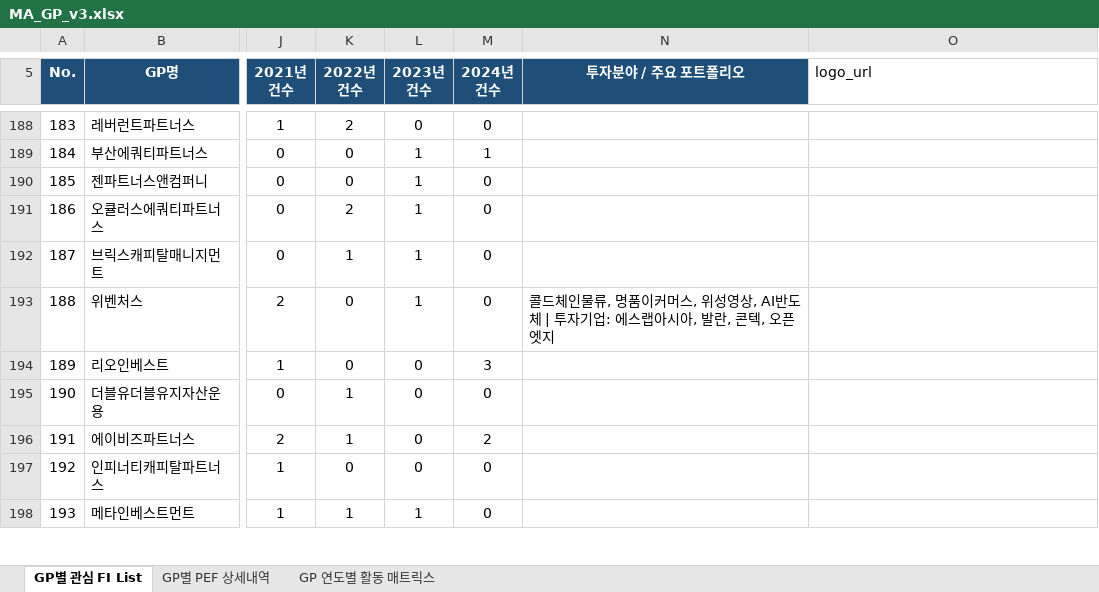
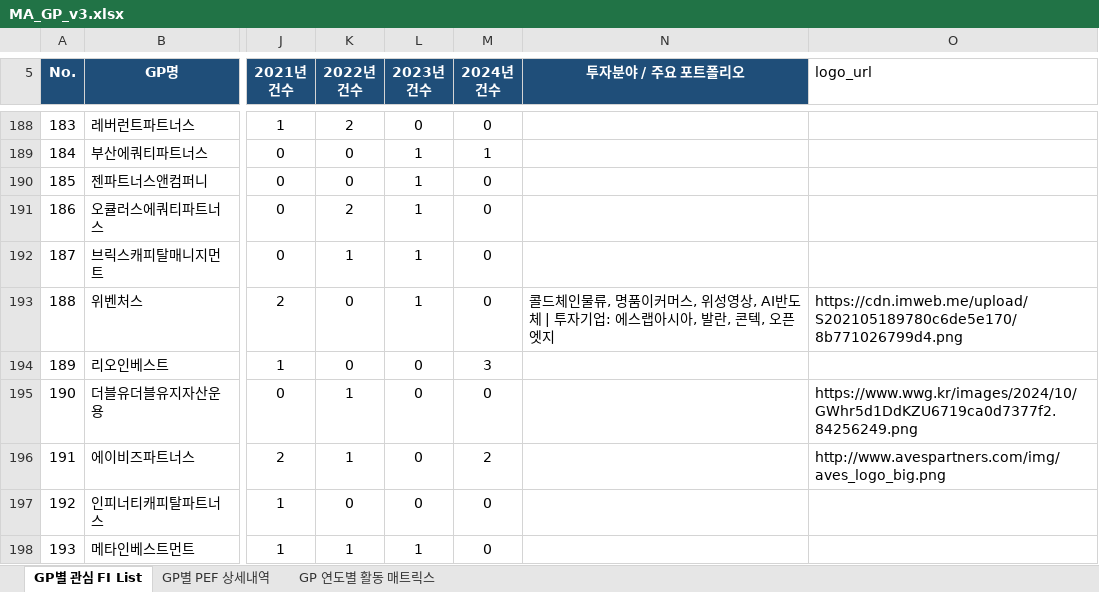
Before and after one commit to Gonyak-cell/AMIC-x-PETRA-Platform, an Excel workbook: deal-mgmt/data/MA_GP_v3.xlsx, sheet GP별 관심 FI List, drawn as a sheet; only a part is shown, gaps mark what is left out; values as stored, in another font and other column widths than the file's, no borders; the diff covers the shown part only; the diff names each change by its address in the sheet, - before the commit and + after, or states it on an @@ line.

```diff
--- a/deal-mgmt/data/MA_GP_v3.xlsx (sheet GP별 관심 FI List)
+++ b/deal-mgmt/data/MA_GP_v3.xlsx (sheet GP별 관심 FI List)
-O193 (logo_url): (empty)
+O193 (logo_url): https://cdn.imweb.me/upload/S202105189780c6de5e170/8b771026799d4.png
-O195 (logo_url): (empty)
+O195 (logo_url): https://www.wwg.kr/images/2024/10/GWhr5d1DdKZU6719ca0d7377f2.84256249.png
-O196 (logo_url): (empty)
+O196 (logo_url): http://www.avespartners.com/img/aves_logo_big.png
```
Also changed, not shown: 46 edited cells elsewhere in this sheet, 1 other file.
